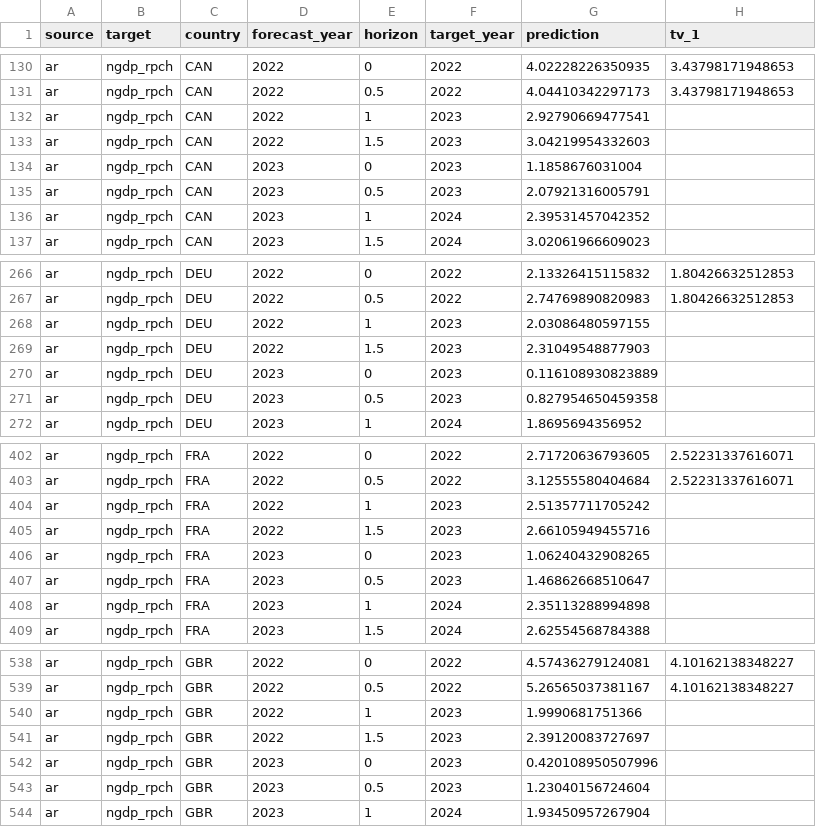
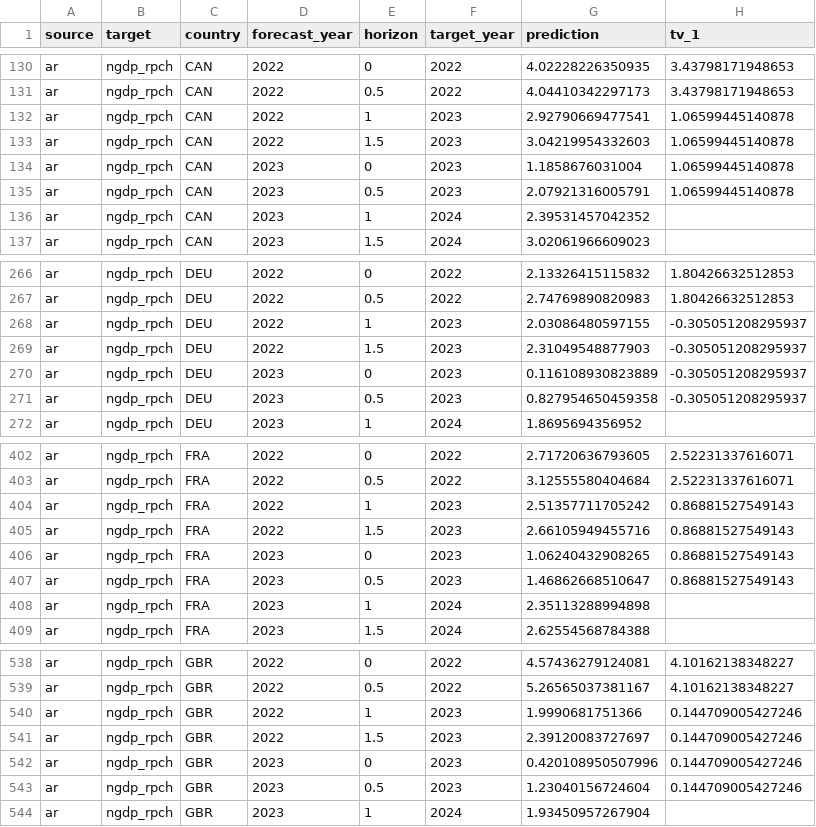
Before and after one commit to fredbec/uqimf, a CSV file: benchmarks/point_benchmarks_processed.csv, drawn as a sheet; only a part is shown, gaps mark what is left out; the diff covers the shown part only.

```diff
--- a/benchmarks/point_benchmarks_processed.csv
+++ b/benchmarks/point_benchmarks_processed.csv
@@ -131,6 +131,6 @@ ar,ngdp_rpch,CAN,2022,0,2022,4.02228226350935,3.43798171948653
 ar,ngdp_rpch,CAN,2022,0.5,2022,4.04410342297173,3.43798171948653
-ar,ngdp_rpch,CAN,2022,1,2023,2.92790669477541,
-ar,ngdp_rpch,CAN,2022,1.5,2023,3.04219954332603,
-ar,ngdp_rpch,CAN,2023,0,2023,1.1858676031004,
-ar,ngdp_rpch,CAN,2023,0.5,2023,2.07921316005791,
+ar,ngdp_rpch,CAN,2022,1,2023,2.92790669477541,1.06599445140878
+ar,ngdp_rpch,CAN,2022,1.5,2023,3.04219954332603,1.06599445140878
+ar,ngdp_rpch,CAN,2023,0,2023,1.1858676031004,1.06599445140878
+ar,ngdp_rpch,CAN,2023,0.5,2023,2.07921316005791,1.06599445140878
 ar,ngdp_rpch,CAN,2023,1,2024,2.39531457042352,
@@ -267,6 +267,6 @@ ar,ngdp_rpch,DEU,2022,0,2022,2.13326415115832,1.80426632512853
 ar,ngdp_rpch,DEU,2022,0.5,2022,2.74769890820983,1.80426632512853
-ar,ngdp_rpch,DEU,2022,1,2023,2.03086480597155,
-ar,ngdp_rpch,DEU,2022,1.5,2023,2.31049548877903,
-ar,ngdp_rpch,DEU,2023,0,2023,0.116108930823889,
-ar,ngdp_rpch,DEU,2023,0.5,2023,0.827954650459358,
+ar,ngdp_rpch,DEU,2022,1,2023,2.03086480597155,-0.305051208295937
+ar,ngdp_rpch,DEU,2022,1.5,2023,2.31049548877903,-0.305051208295937
+ar,ngdp_rpch,DEU,2023,0,2023,0.116108930823889,-0.305051208295937
+ar,ngdp_rpch,DEU,2023,0.5,2023,0.827954650459358,-0.305051208295937
 ar,ngdp_rpch,DEU,2023,1,2024,1.8695694356952,
@@ -403,6 +403,6 @@ ar,ngdp_rpch,FRA,2022,0,2022,2.71720636793605,2.52231337616071
 ar,ngdp_rpch,FRA,2022,0.5,2022,3.12555580404684,2.52231337616071
-ar,ngdp_rpch,FRA,2022,1,2023,2.51357711705242,
-ar,ngdp_rpch,FRA,2022,1.5,2023,2.66105949455716,
-ar,ngdp_rpch,FRA,2023,0,2023,1.06240432908265,
-ar,ngdp_rpch,FRA,2023,0.5,2023,1.46862668510647,
+ar,ngdp_rpch,FRA,2022,1,2023,2.51357711705242,0.86881527549143
+ar,ngdp_rpch,FRA,2022,1.5,2023,2.66105949455716,0.86881527549143
+ar,ngdp_rpch,FRA,2023,0,2023,1.06240432908265,0.86881527549143
+ar,ngdp_rpch,FRA,2023,0.5,2023,1.46862668510647,0.86881527549143
 ar,ngdp_rpch,FRA,2023,1,2024,2.35113288994898,
@@ -539,6 +539,6 @@ ar,ngdp_rpch,GBR,2022,0,2022,4.57436279124081,4.10162138348227
 ar,ngdp_rpch,GBR,2022,0.5,2022,5.26565037381167,4.10162138348227
-ar,ngdp_rpch,GBR,2022,1,2023,1.9990681751366,
-ar,ngdp_rpch,GBR,2022,1.5,2023,2.39120083727697,
-ar,ngdp_rpch,GBR,2023,0,2023,0.420108950507996,
-ar,ngdp_rpch,GBR,2023,0.5,2023,1.23040156724604,
+ar,ngdp_rpch,GBR,2022,1,2023,1.9990681751366,0.144709005427246
+ar,ngdp_rpch,GBR,2022,1.5,2023,2.39120083727697,0.144709005427246
+ar,ngdp_rpch,GBR,2023,0,2023,0.420108950507996,0.144709005427246
+ar,ngdp_rpch,GBR,2023,0.5,2023,1.23040156724604,0.144709005427246
 ar,ngdp_rpch,GBR,2023,1,2024,1.93450957267904,
```
Also changed, not shown: 80 edited cells elsewhere in this file, data/point_forecasts.csv, scores/ci_scores.csv, 6 other files.
